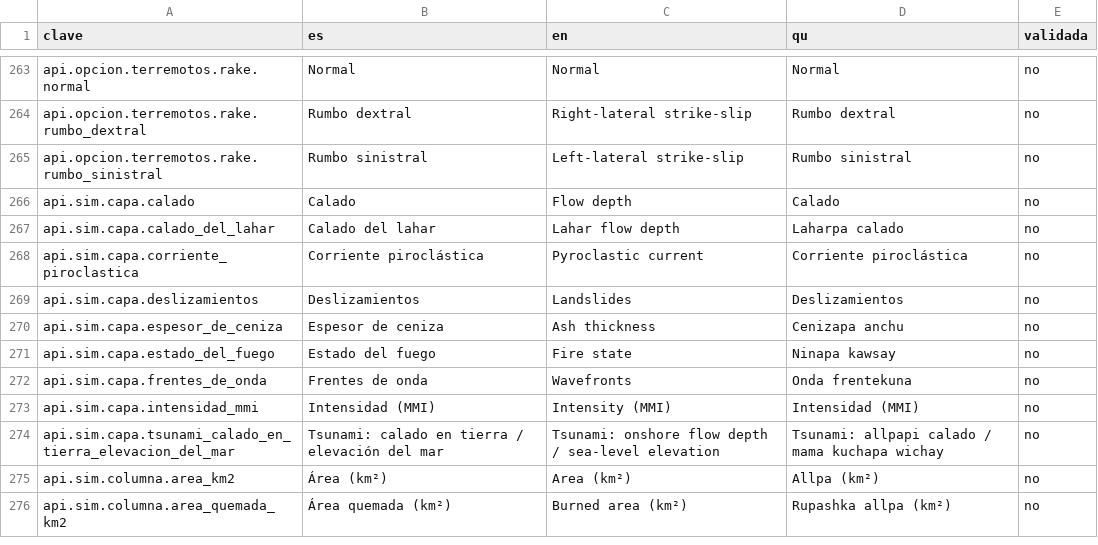
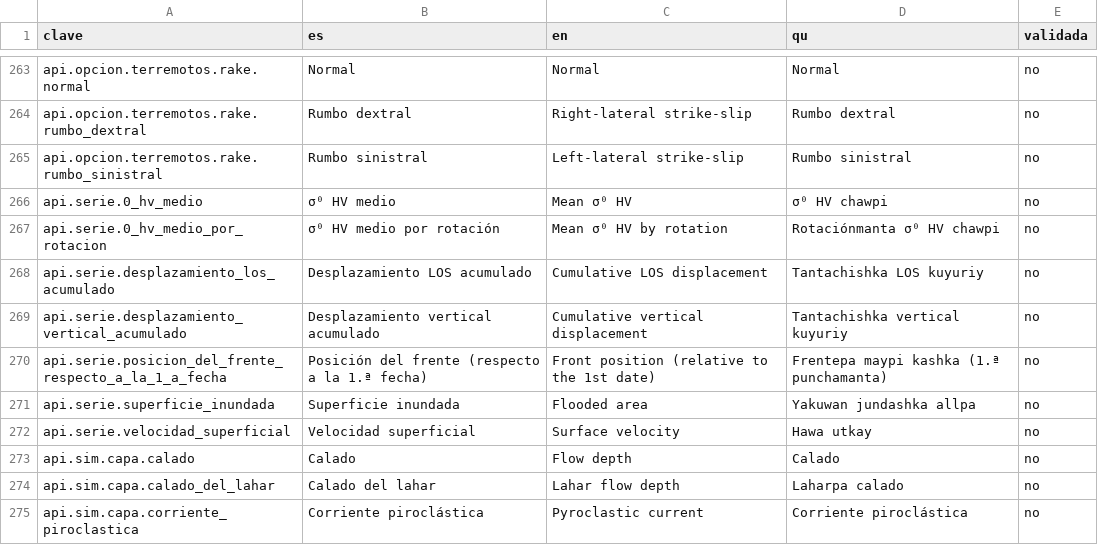
Before and after one commit to jmnss/PACHA, a CSV file: docs/traduccion-kichwa.csv, drawn as a sheet; only a part is shown, gaps mark what is left out; the shorter side is filled out with more unchanged rows; the diff names each change by its address in the sheet, - before the commit and + after, or states it on an @@ line.

```diff
--- a/docs/traduccion-kichwa.csv
+++ b/docs/traduccion-kichwa.csv
+row 266: api.serie.0_hv_medio | σ⁰ HV medio | Mean σ⁰ HV | σ⁰ HV chawpi | no
+row 267: api.serie.0_hv_medio_por_rotacion | σ⁰ HV medio por rotación | Mean σ⁰ HV by rotation | Rotaciónmanta σ⁰ HV chawpi | no
+row 268: api.serie.desplazamiento_los_acumulado | Desplazamiento LOS acumulado | Cumulative LOS displacement | Tantachishka LOS kuyuriy | no
+row 269: api.serie.desplazamiento_vertical_acumulado | Desplazamiento vertical acumulado | Cumulative vertical displacement | Tantachishka vertical kuyuriy | no
+row 270: api.serie.posicion_del_frente_respecto_a_la_1_a_fecha | Posición del frente (respecto a la 1.ª fecha) | Front position (relative to the 1st date) | Frentepa maypi kashka (1.ª punchamanta) | no
+row 271: api.serie.superficie_inundada | Superficie inundada | Flooded area | Yakuwan jundashka allpa | no
+row 272: api.serie.velocidad_superficial | Velocidad superficial | Surface velocity | Hawa utkay | no
```
Also changed, not shown: 11 other files.
